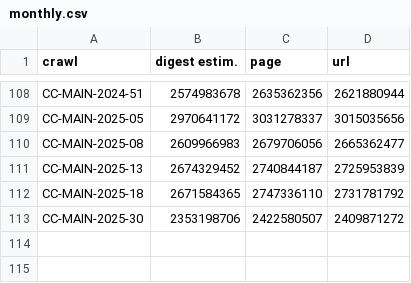
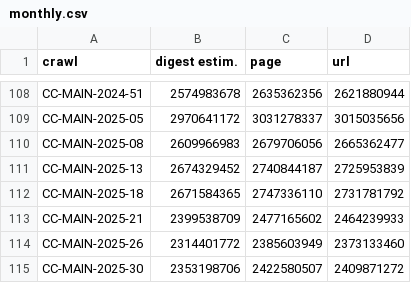
Before and after one commit to commoncrawl/cc-crawl-statistics, a CSV file: plots/crawlsize/monthly.csv, drawn as a sheet; only a part is shown, gaps mark what is left out; the diff names each change by its address in the sheet, - before the commit and + after, or states it on an @@ line.

```diff
--- a/plots/crawlsize/monthly.csv
+++ b/plots/crawlsize/monthly.csv
+row 113: CC-MAIN-2025-21 | 2399538709 | 2477165602 | 2464239933
+row 114: CC-MAIN-2025-26 | 2314401772 | 2385603949 | 2373133460
```
Also changed, not shown: plots/charsets.csv, plots/crawlsize/cumulative.csv, 28 other files.
